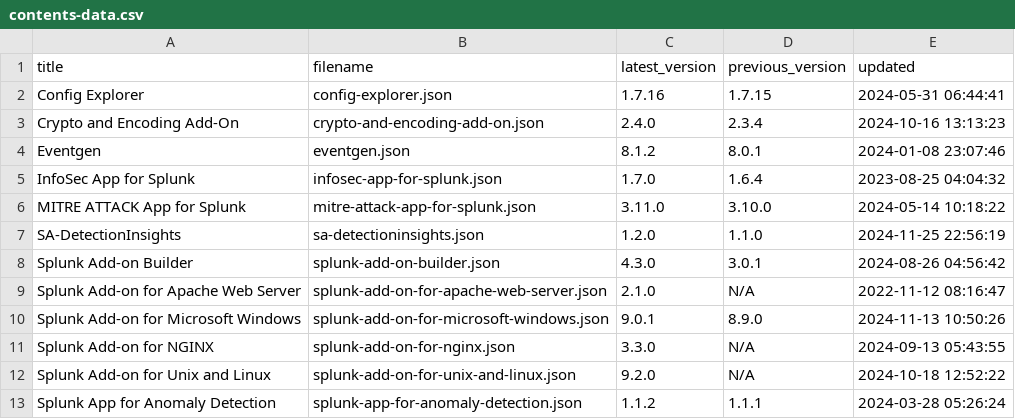
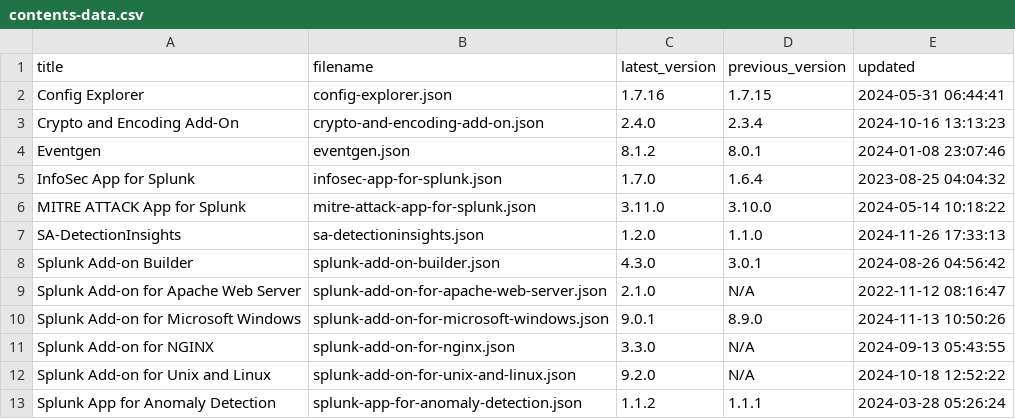
Before and after one commit to tsnaketech/splunk_apps_props, a CSV file: contents-data.csv, drawn as a sheet; only a part is shown.

```diff
--- a/contents-data.csv
+++ b/contents-data.csv
@@ -6,3 +6,3 @@ InfoSec App for Splunk,infosec-app-for-splunk.json,1.7.0,1.6.4,2023-08-25 04:04:
 MITRE ATTACK App for Splunk,mitre-attack-app-for-splunk.json,3.11.0,3.10.0,2024-05-14 10:18:22
-SA-DetectionInsights,sa-detectioninsights.json,1.2.0,1.1.0,2024-11-25 22:56:19
+SA-DetectionInsights,sa-detectioninsights.json,1.2.0,1.1.0,2024-11-26 17:33:13
 Splunk Add-on Builder,splunk-add-on-builder.json,4.3.0,3.0.1,2024-08-26 04:56:42
```
